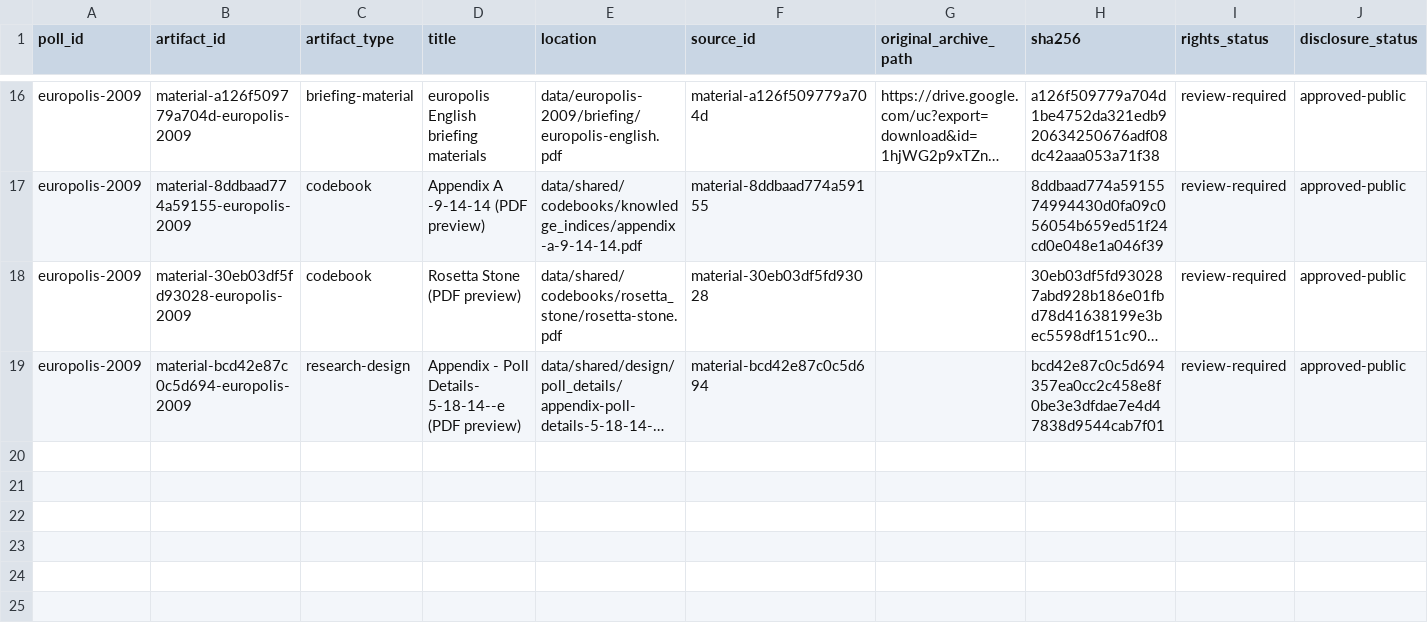
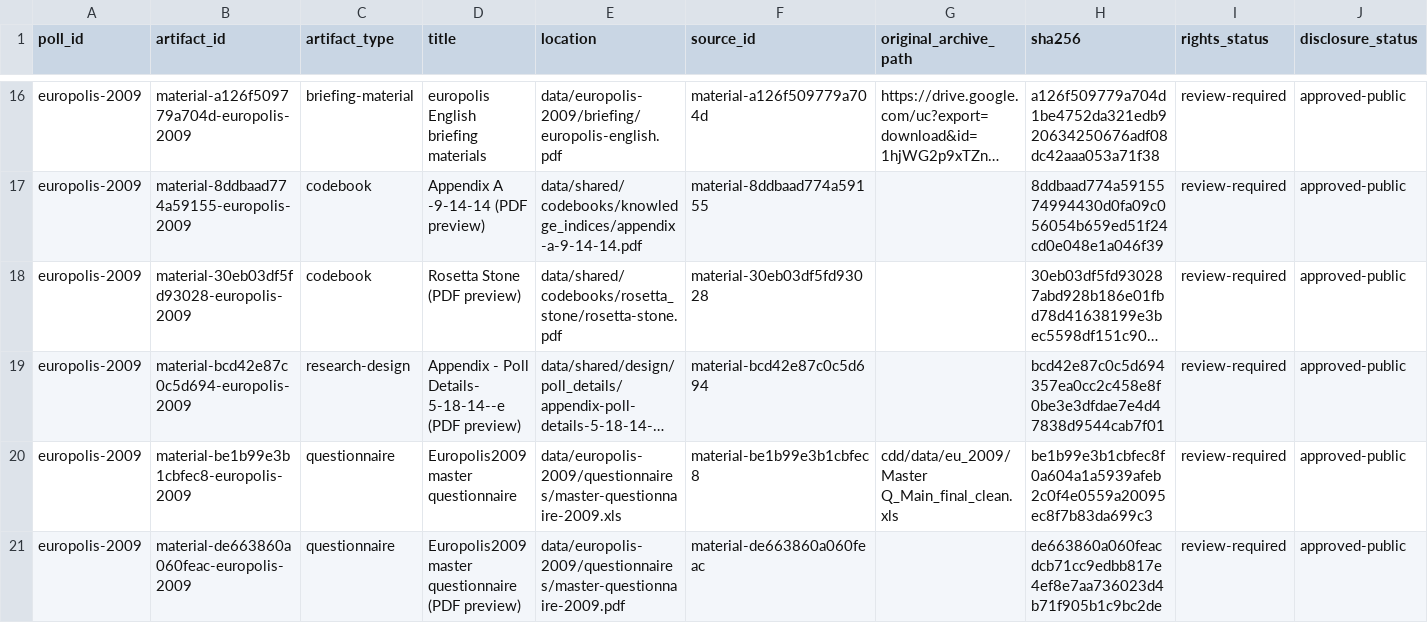
Before and after one commit to soodoku/dp-data, a CSV file: data/europolis-2009/manifest.csv, drawn as a sheet; only a part is shown, gaps mark what is left out; long unchanged cells end in …; rows hold the shown columns only; the diff names each change by its address in the sheet, - before the commit and + after, or states it on an @@ line.

```diff
--- a/data/europolis-2009/manifest.csv
+++ b/data/europolis-2009/manifest.csv
+row 20: europolis-2009 | material-be1b99e3b1cbfec8-europolis-2009 | questionnaire | Europolis2009 master questionnaire | data/europolis-2009/questionnaires/master-questionnaire-2009.xls | material-be1b99e3b1cbfec8 | cdd/data/eu_2009/Master Q_Main_final_clean.xls | be1b99e3b1cbfec8f0a604a1a5939afeb2c0f4e0559a20095ec8f7b83da699c3 | review-required | approved-public
+row 21: europolis-2009 | material-de663860a060feac-europolis-2009 | questionnaire | Europolis2009 master questionnaire (PDF preview) | data/europolis-2009/questionnaires/master-questionnaire-2009.pdf | material-de663860a060feac |  | de663860a060feacdcb71cc9edbb817e4ef8e7aa736023d4b71f905b1c9bc2de | review-required | approved-public
```
Also changed, not shown: data/australia-republic-1999/manifest.csv, data/new-haven-2004/manifest.csv, 28 other files.
